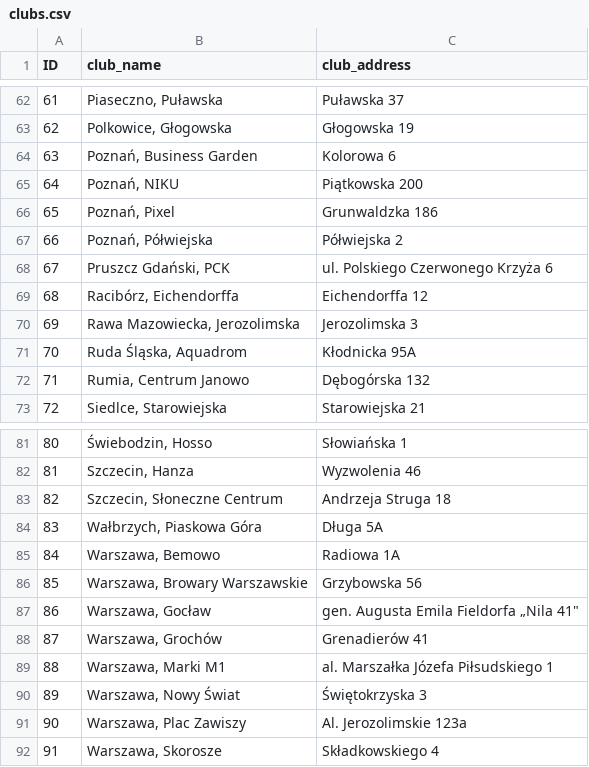
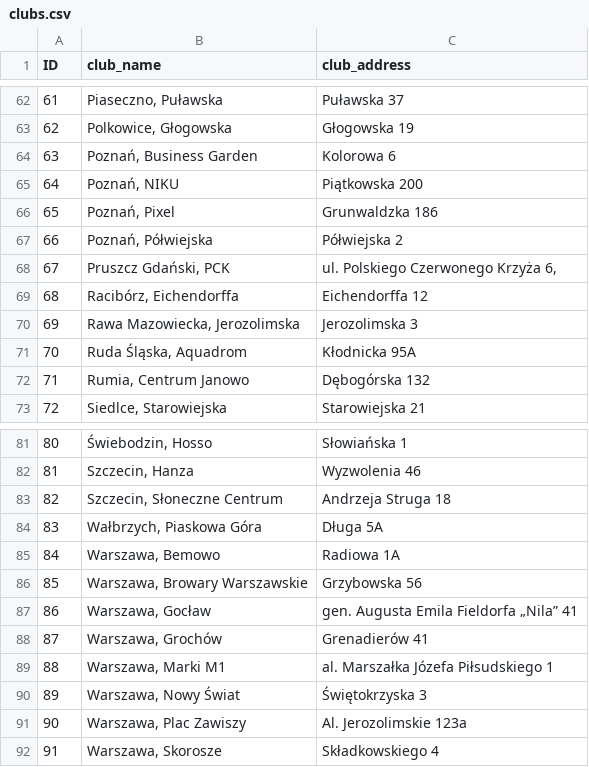
Before and after one commit to Outshader/wellfitness_statistics_api, a CSV file: data/clubs.csv, drawn as a sheet; only a part is shown, gaps mark what is left out; the diff names each change by its address in the sheet, - before the commit and + after, or states it on an @@ line.

```diff
--- a/data/clubs.csv
+++ b/data/clubs.csv
-C68 (club_address): ul. Polskiego Czerwonego Krzyża 6
+C68 (club_address): ul. Polskiego Czerwonego Krzyża 6,
-C87 (club_address): gen. Augusta Emila Fieldorfa „Nila 41"
+C87 (club_address): gen. Augusta Emila Fieldorfa „Nila” 41
```
Also changed, not shown: 11 other files.
